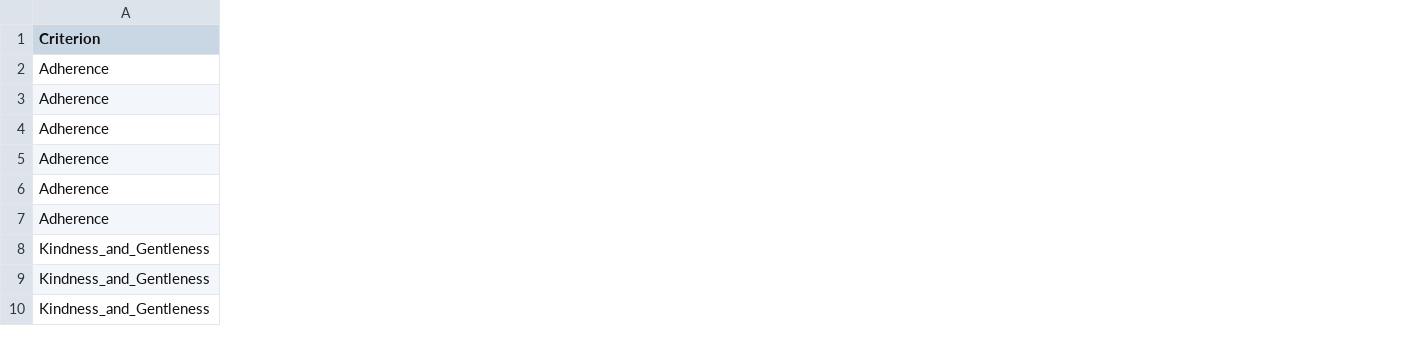
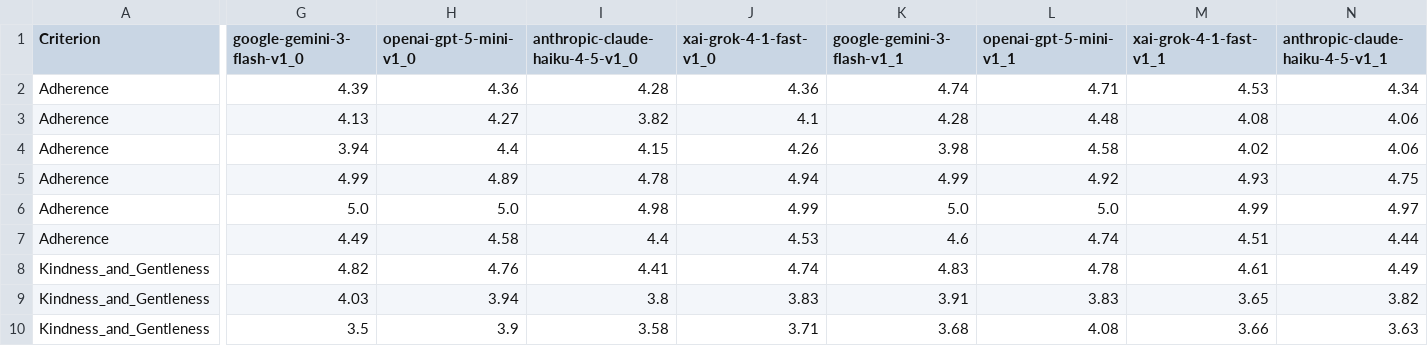
Before and after one commit to Jegama/CP-Evals-Lab, a CSV file: data/english/training_datasets/evals/dataset_eval_comparison.csv, drawn as a sheet; only a part is shown, gaps mark what is left out; the diff covers the shown part only; the diff names each change by its address in the sheet, - before the commit and + after, or states it on an @@ line.

```diff
--- a/data/english/training_datasets/evals/dataset_eval_comparison.csv
+++ b/data/english/training_datasets/evals/dataset_eval_comparison.csv
+column G (google-gemini-3-flash-v1_0), rows 2-10: 4.39 | 4.13 | 3.94 | 4.99 | 5.0 | 4.49 | 4.82 | 4.03 | 3.5
+column H (openai-gpt-5-mini-v1_0), rows 2-10: 4.36 | 4.27 | 4.4 | 4.89 | 5.0 | 4.58 | 4.76 | 3.94 | 3.9
+column I (anthropic-claude-haiku-4-5-v1_0), rows 2-10: 4.28 | 3.82 | 4.15 | 4.78 | 4.98 | 4.4 | 4.41 | 3.8 | 3.58
+column J (xai-grok-4-1-fast-v1_0), rows 2-10: 4.36 | 4.1 | 4.26 | 4.94 | 4.99 | 4.53 | 4.74 | 3.83 | 3.71
+column K (google-gemini-3-flash-v1_1), rows 2-10: 4.74 | 4.28 | 3.98 | 4.99 | 5.0 | 4.6 | 4.83 | 3.91 | 3.68
+column L (openai-gpt-5-mini-v1_1), rows 2-10: 4.71 | 4.48 | 4.58 | 4.92 | 5.0 | 4.74 | 4.78 | 3.83 | 4.08
+column M (xai-grok-4-1-fast-v1_1), rows 2-10: 4.53 | 4.08 | 4.02 | 4.93 | 4.99 | 4.51 | 4.61 | 3.65 | 3.66
+column N (anthropic-claude-haiku-4-5-v1_1), rows 2-10: 4.34 | 4.06 | 4.06 | 4.75 | 4.97 | 4.44 | 4.49 | 3.82 | 3.63
```
Also changed, not shown: 4 added columns elsewhere in this file, data/english/api_evals/api_evals_comparison.csv, 24 other files.
